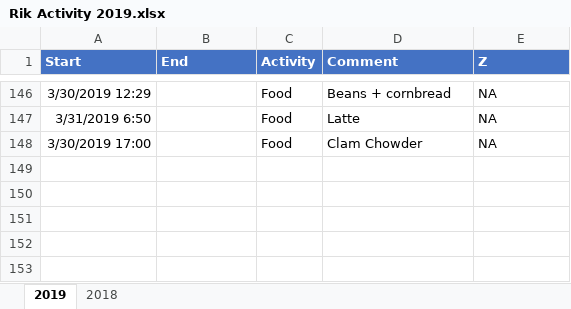
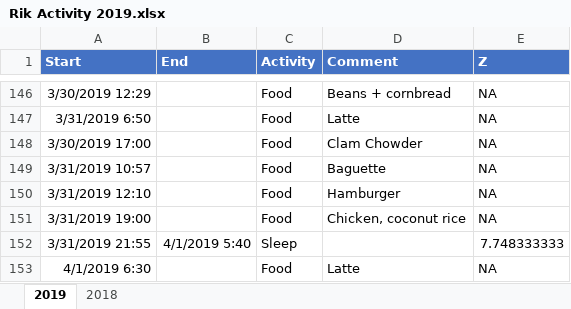
Before and after one commit to xyy2006/cgm, an Excel workbook: librelink/Rik Activity 2019.xlsx, sheet 2019, drawn as a sheet; only a part is shown, gaps mark what is left out; values as stored, in another font and other column widths than the file's, no borders; table styles not drawn; the diff names each change by its address in the sheet, - before the commit and + after, or states it on an @@ line.

```diff
--- a/librelink/Rik Activity 2019.xlsx (sheet 2019)
+++ b/librelink/Rik Activity 2019.xlsx (sheet 2019)
+row 149: 3/31/2019 10:57 |  | Food | Baguette | NA
+row 150: 3/31/2019 12:10 |  | Food | Hamburger | NA
+row 151: 3/31/2019 19:00 |  | Food | Chicken, coconut rice | NA
+row 152: 3/31/2019 21:55 | 4/1/2019 5:40 | Sleep |  | 7.748333333
+row 153: 4/1/2019 6:30 |  | Food | Latte | NA
```
Also changed, not shown: librelink/Librelink.xlsx, 14 other files.
